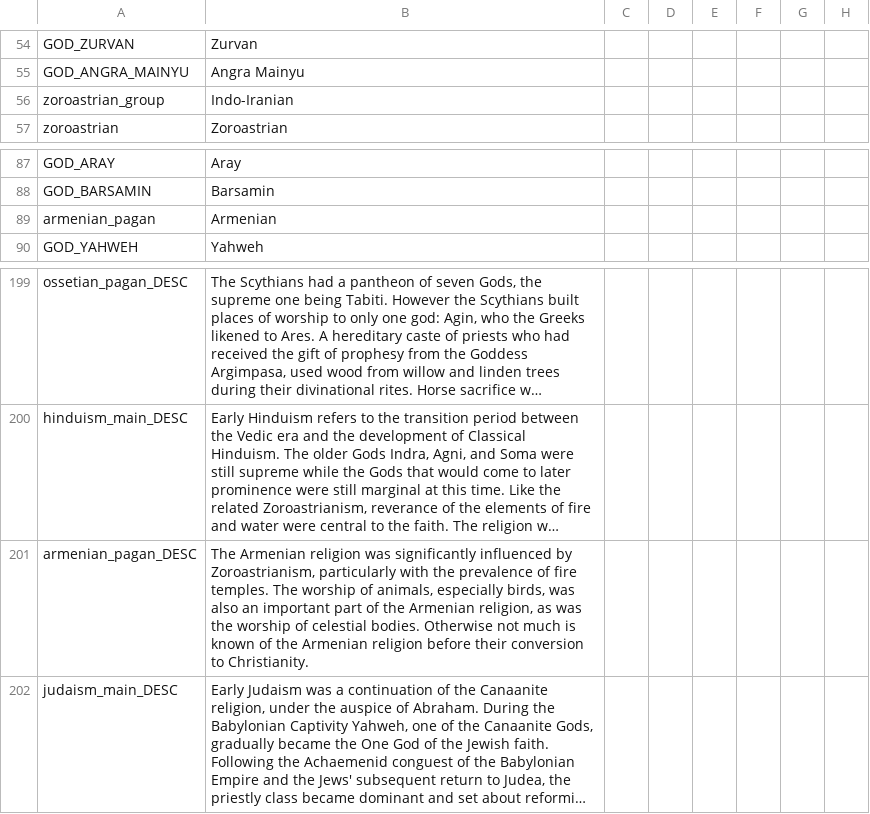
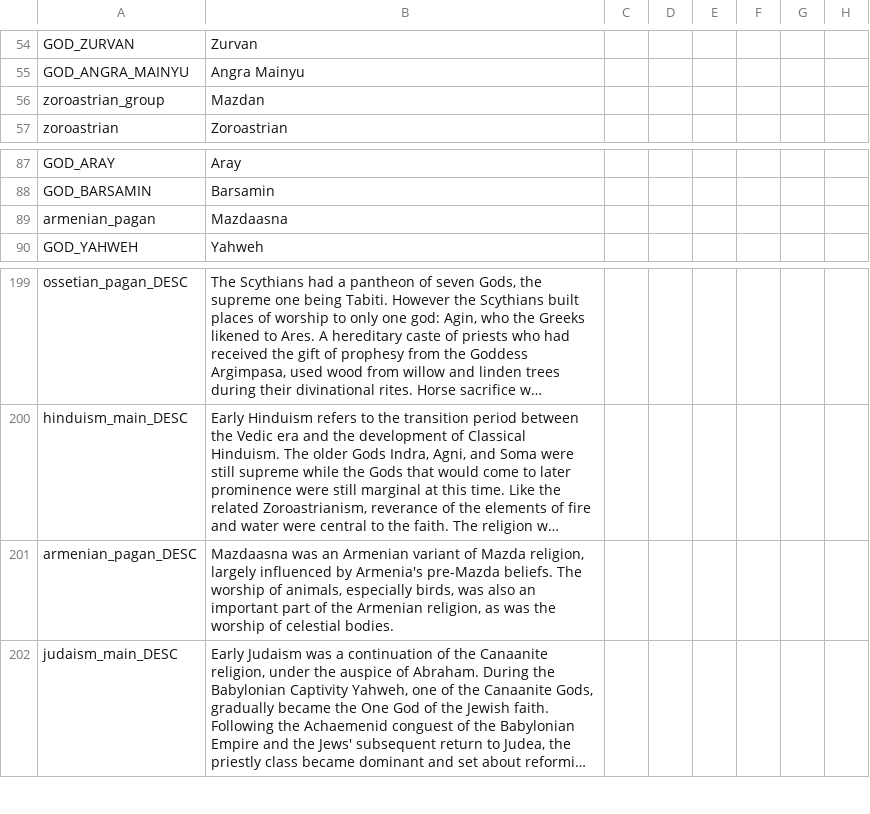
Before and after one commit to swf541/Iron-Age-Terrarum-Antiqua, a CSV file: Iron Age Terrarum Antiqua/localisation/RELIGIONS.csv, drawn as a sheet; only a part is shown, gaps mark what is left out; long unchanged cells end in …; the diff names each change by its address in the sheet, - before the commit and + after, or states it on an @@ line.

Commit message:
Localization changes

```diff
--- a/Iron Age Terrarum Antiqua/localisation/RELIGIONS.csv
+++ b/Iron Age Terrarum Antiqua/localisation/RELIGIONS.csv
-B56: Indo-Iranian
+B56: Mazdan
-B89: Armenian
+B89: Mazdaasna
-B201: The Armenian religion was significantly influenced by Zoroastrianism, particularly with the prevalence of fire temples. The worship of animals, especially birds, was also an important part of the Armenian religion, as was the worship of celestial bodies. Otherwise not much is known of the Armenian religion before their conversion to Christianity.
+B201: Mazdaasna was an Armenian variant of Mazda religion, largely influenced by Armenia's pre-Mazda beliefs. The worship of animals, especially birds, was also an important part of the Armenian religion, as was the worship of celestial bodies.
```
